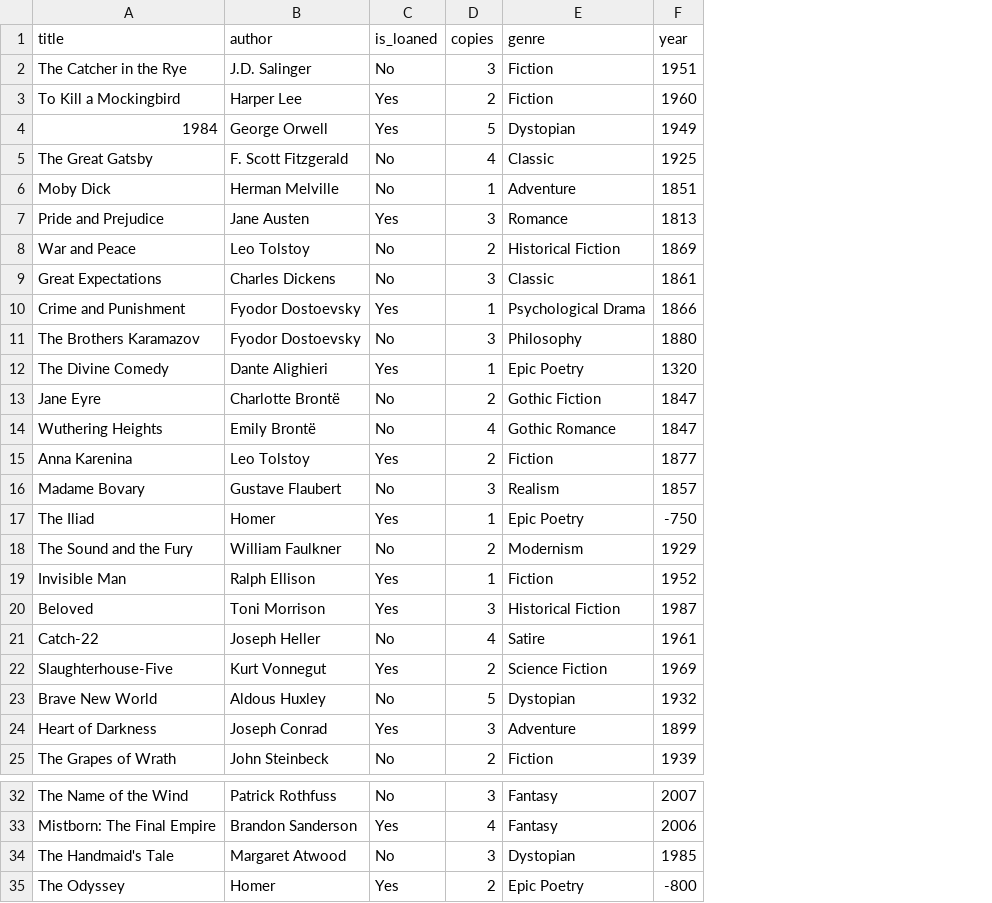
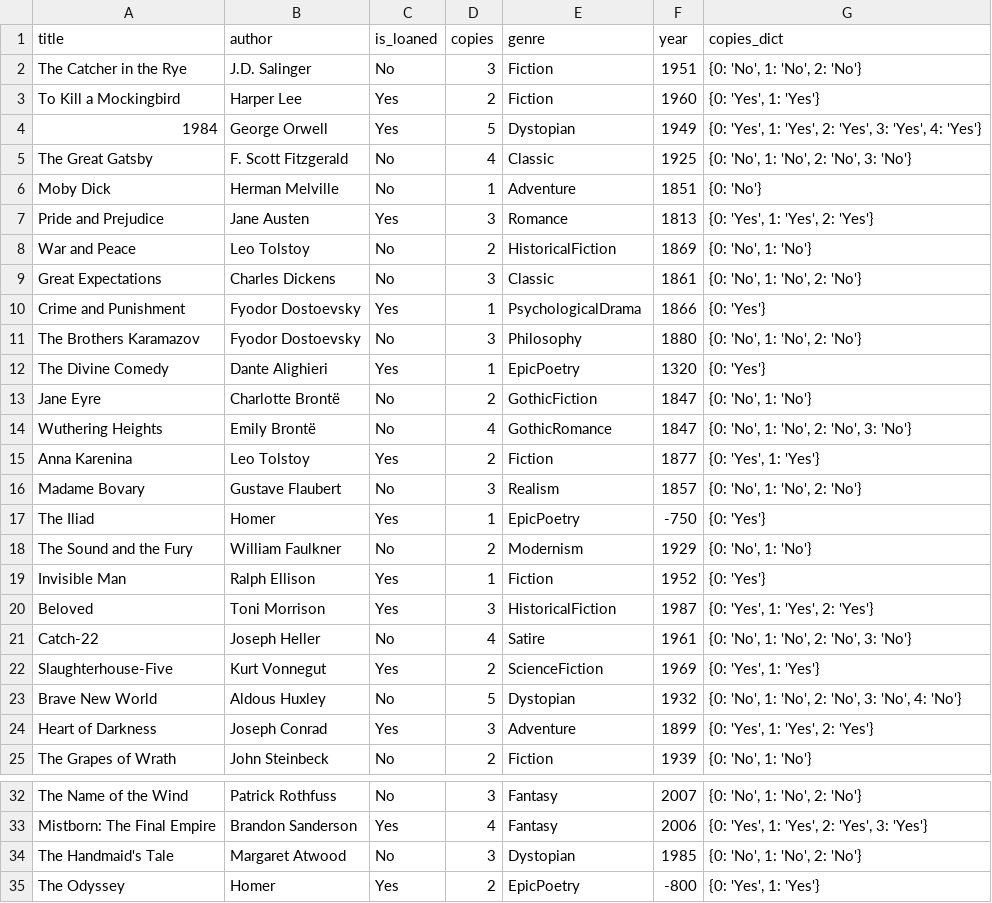
Before and after one commit to Raz99/A3_Library, a CSV file: data/books.csv, drawn as a sheet; only a part is shown, gaps mark what is left out; the diff names each change by its address in the sheet, - before the commit and + after, or states it on an @@ line.

```diff
--- a/data/books.csv
+++ b/data/books.csv
+column G (copies_dict), rows 2-25: {0: 'No', 1: 'No', 2: 'No'} | {0: 'Yes', 1: 'Yes'} | {0: 'Yes', 1: 'Yes', 2: 'Yes', 3: 'Yes', 4: 'Yes'} | {0: 'No', 1: 'No', 2: 'No', 3: 'No'} | {0: 'No'} | {0: 'Yes', 1: 'Yes', 2: 'Yes'} | {0: 'No', 1: 'No'} | {0: 'No', 1: 'No', 2: 'No'} | {0: 'Yes'} | {0: 'No', 1: 'No', 2: 'No'} | {0: 'Yes'} | {0: 'No', 1: 'No'} | {0: 'No', 1: 'No', 2: 'No', 3: 'No'} | {0: 'Yes', 1: 'Yes'} | {0: 'No', 1: 'No', 2: 'No'} | {0: 'Yes'} | {0: 'No', 1: 'No'} | {0: 'Yes'} | {0: 'Yes', 1: 'Yes', 2: 'Yes'} | {0: 'No', 1: 'No', 2: 'No', 3: 'No'} | {0: 'Yes', 1: 'Yes'} | {0: 'No', 1: 'No', 2: 'No', 3: 'No', 4: 'No'} | {0: 'Yes', 1: 'Yes', 2: 'Yes'} | {0: 'No', 1: 'No'}; rows 32-35: {0: 'No', 1: 'No', 2: 'No'} | {0: 'Yes', 1: 'Yes', 2: 'Yes', 3: 'Yes'} | {0: 'No', 1: 'No', 2: 'No'} | {0: 'Yes', 1: 'Yes'}
-E8 (genre): Historical Fiction
+E8 (genre): HistoricalFiction
-E10 (genre): Psychological Drama
+E10 (genre): PsychologicalDrama
-E12 (genre): Epic Poetry
+E12 (genre): EpicPoetry
-E13 (genre): Gothic Fiction
+E13 (genre): GothicFiction
-E14 (genre): Gothic Romance
+E14 (genre): GothicRomance
-E17 (genre): Epic Poetry
+E17 (genre): EpicPoetry
-E20 (genre): Historical Fiction
+E20 (genre): HistoricalFiction
-E22 (genre): Science Fiction
+E22 (genre): ScienceFiction
-E35 (genre): Epic Poetry
+E35 (genre): EpicPoetry
```
Also changed, not shown: 23 other files.
